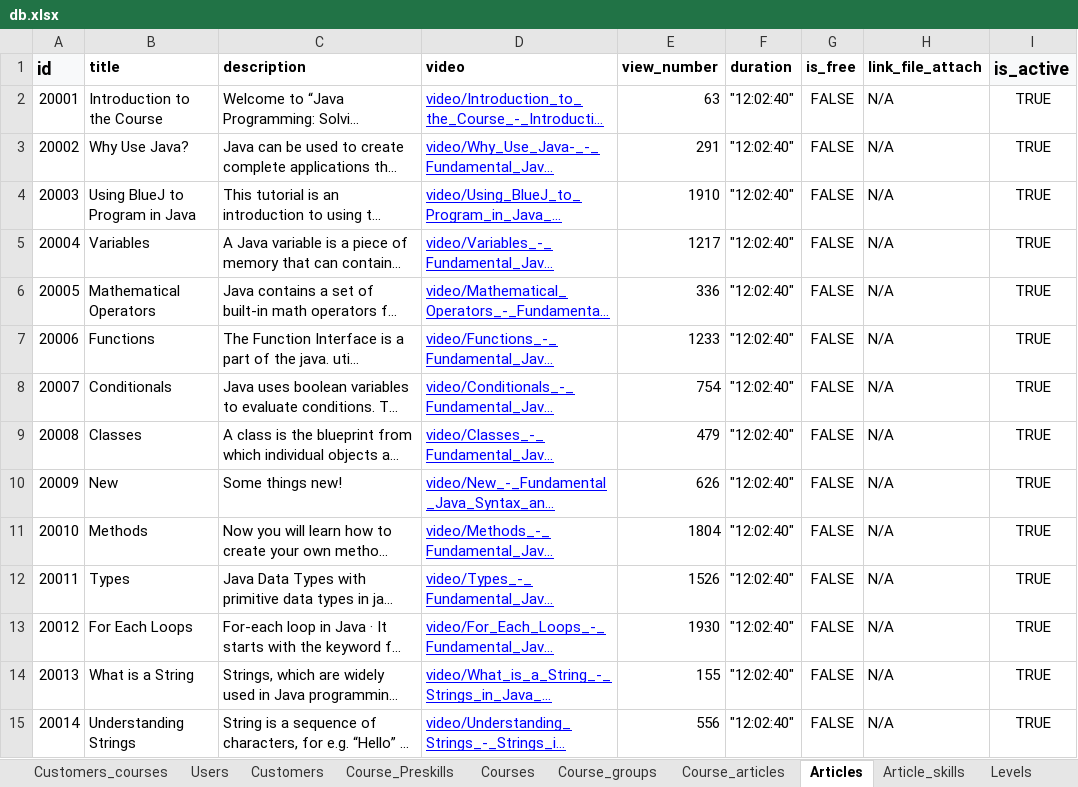
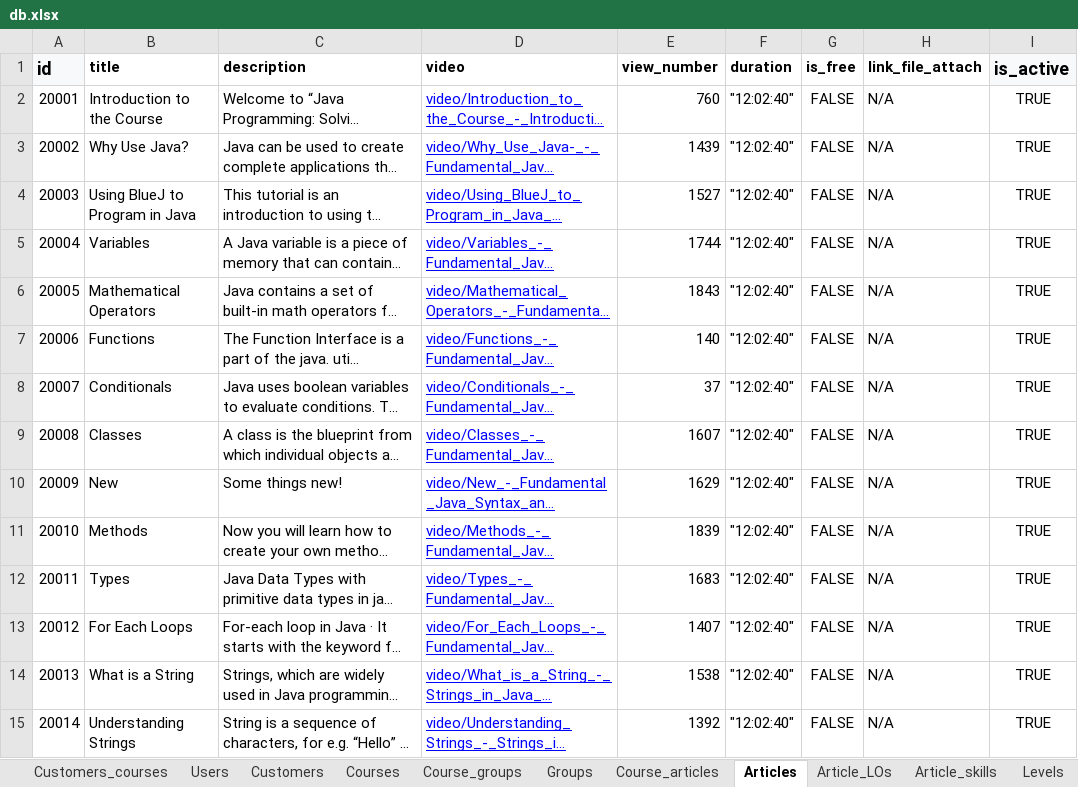
Before and after one commit to Phongptse05472/rails-efe, an Excel workbook: db/data_import_from_csv/db.xlsx, sheet Articles, drawn as a sheet; only a part is shown; long unchanged cells end in …; values as stored, in another font and other column widths than the file's, no borders; the diff covers the shown part only; the diff names each change by its address in the sheet, - before the commit and + after, or states it on an @@ line.

```diff
--- a/db/data_import_from_csv/db.xlsx (sheet Articles)
+++ b/db/data_import_from_csv/db.xlsx (sheet Articles)
-sheet tab: Course_Preskills
+sheet tab: Article_LOs
-E2 (view_number): 63
+E2 (view_number): 760
-E3 (view_number): 291
+E3 (view_number): 1439
-E4 (view_number): 1910
+E4 (view_number): 1527
-E5 (view_number): 1217
+E5 (view_number): 1744
-E6 (view_number): 336
+E6 (view_number): 1843
-E7 (view_number): 1233
+E7 (view_number): 140
-E8 (view_number): 754
+E8 (view_number): 37
-E9 (view_number): 479
+E9 (view_number): 1607
-E10 (view_number): 626
+E10 (view_number): 1629
-E11 (view_number): 1804
+E11 (view_number): 1839
-E12 (view_number): 1526
+E12 (view_number): 1683
-E13 (view_number): 1930
+E13 (view_number): 1407
-E14 (view_number): 155
+E14 (view_number): 1538
-E15 (view_number): 556
+E15 (view_number): 1392
```
Also changed, not shown: 164 added rows, 1 removed row and 100 edited cells elsewhere in this sheet, sheet Course_articles, sheet Path_LOs, sheet Article_skills, sheet Skills, sheet Courses, sheet Course_groups, 3 more sheets, other sheet tabs, 13 other files.
